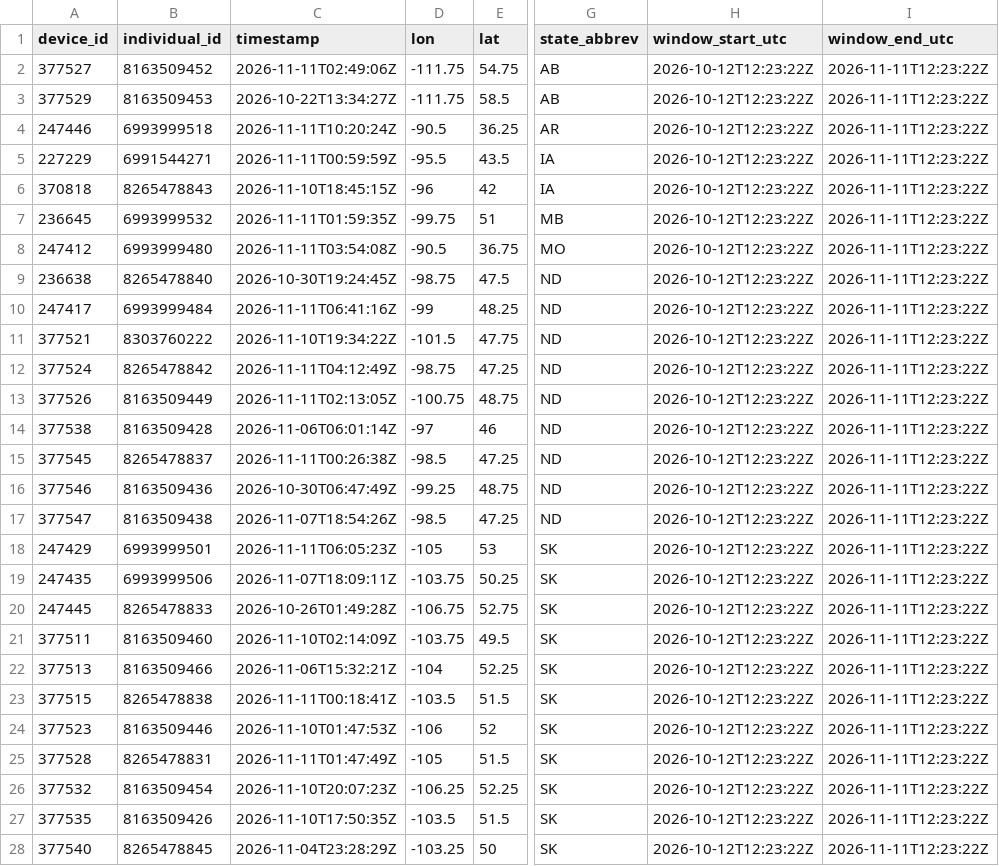
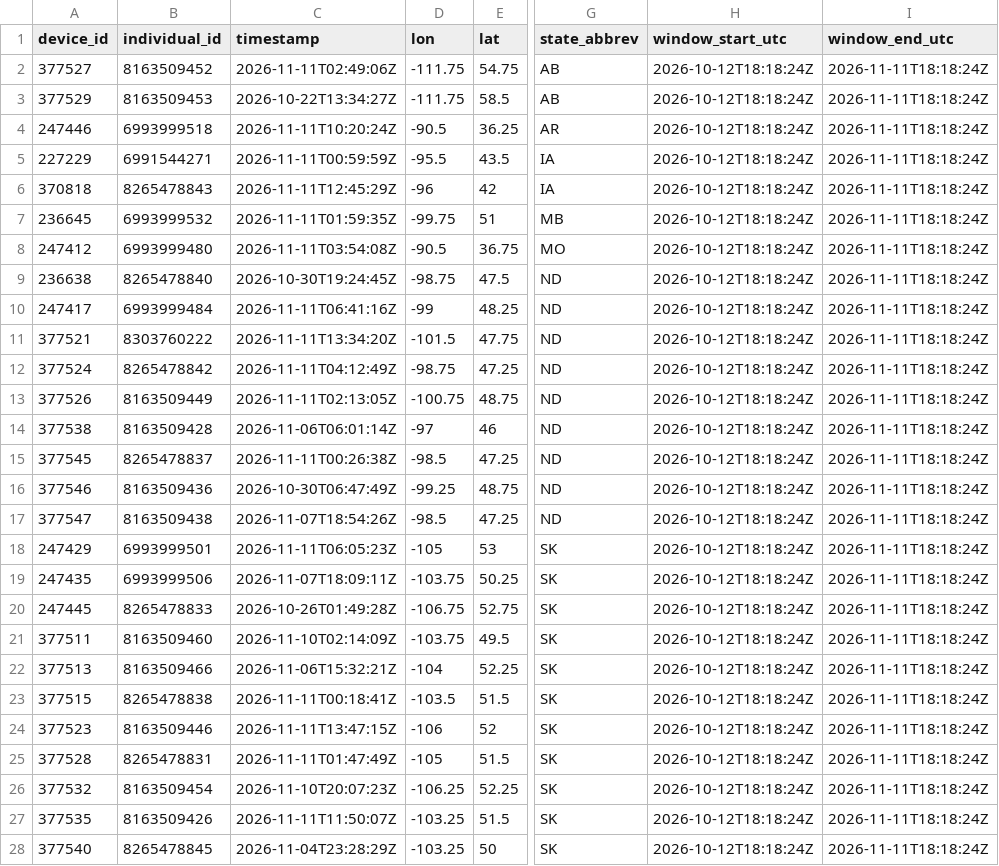
Before and after one commit to askrenr/TransmitterUpdate, a CSV file: docs/data/device_state_province.csv, drawn as a sheet; only a part is shown, gaps mark what is left out; the diff covers the shown part only; the diff names each change by its address in the sheet, - before the commit and + after, or states it on an @@ line.

```diff
--- a/docs/data/device_state_province.csv
+++ b/docs/data/device_state_province.csv
-H2:H28 (window_start_utc): 2026-10-12T12:23:22Z
+H2:H28 (window_start_utc): 2026-10-12T18:18:24Z
-I2:I28 (window_end_utc): 2026-11-11T12:23:22Z
+I2:I28 (window_end_utc): 2026-11-11T18:18:24Z
-C6 (timestamp): 2026-11-10T18:45:15Z
+C6 (timestamp): 2026-11-11T12:45:29Z
-C11 (timestamp): 2026-11-10T19:34:22Z
+C11 (timestamp): 2026-11-11T13:34:20Z
-C24 (timestamp): 2026-11-10T01:47:53Z
+C24 (timestamp): 2026-11-11T13:47:15Z
-C27 (timestamp): 2026-11-10T17:50:35Z
+C27 (timestamp): 2026-11-11T11:50:07Z
-D27 (lon): -103.5
+D27 (lon): -103.25
```
Also changed, not shown: 13 edited cells elsewhere in this file, docs/data/device_migration_metrics.csv, docs/data/state_province_proportions.csv, 6 other files.
